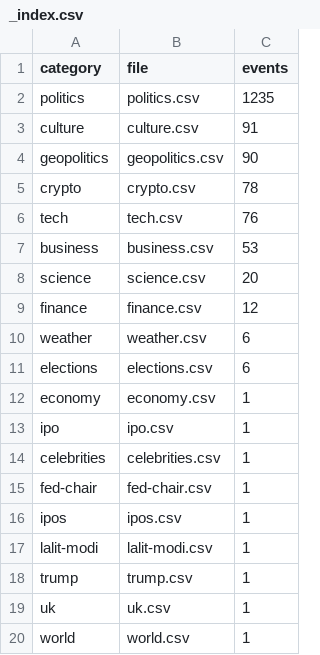
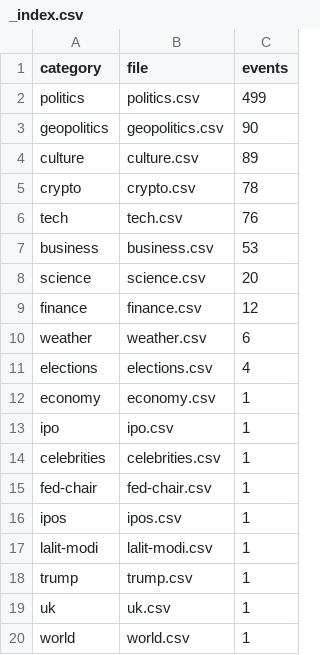
Before and after one commit to mentis-RD/polymarket-watch, a CSV file: polymarket-catalog-2026-05-20/catalog_2026-05-20/_index.csv, drawn as a sheet.

```diff
--- a/polymarket-catalog-2026-05-20/catalog_2026-05-20/_index.csv
+++ b/polymarket-catalog-2026-05-20/catalog_2026-05-20/_index.csv
@@ -1,5 +1,5 @@
 category,file,events
-politics,politics.csv,1235
-culture,culture.csv,91
+politics,politics.csv,499
 geopolitics,geopolitics.csv,90
+culture,culture.csv,89
 crypto,crypto.csv,78
@@ -10,3 +10,3 @@ finance,finance.csv,12
 weather,weather.csv,6
-elections,elections.csv,6
+elections,elections.csv,4
 economy,economy.csv,1
```
Also changed, not shown: polymarket-catalog-2026-05-20/catalog_2026-05-20/culture.csv, 2 other files.
